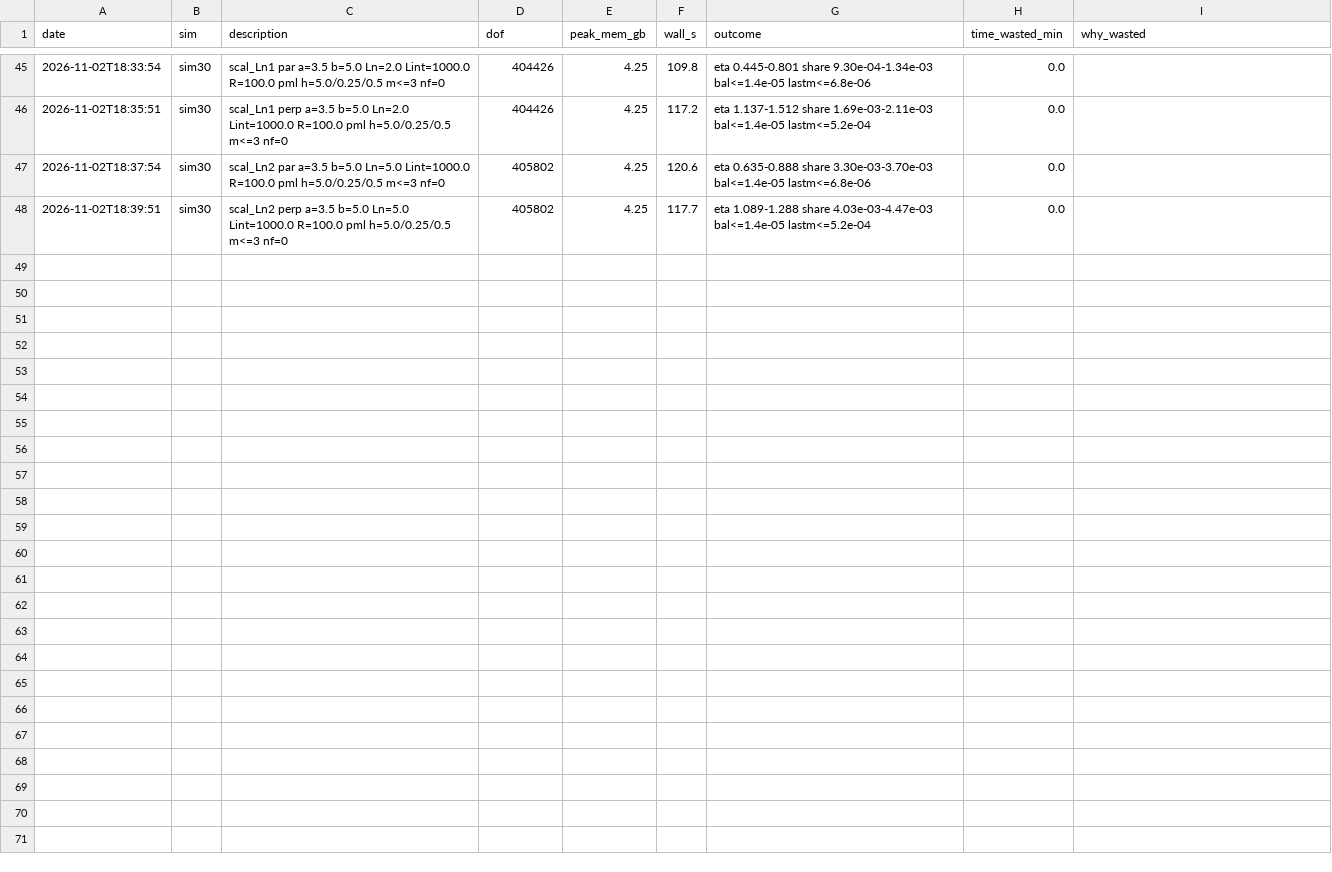
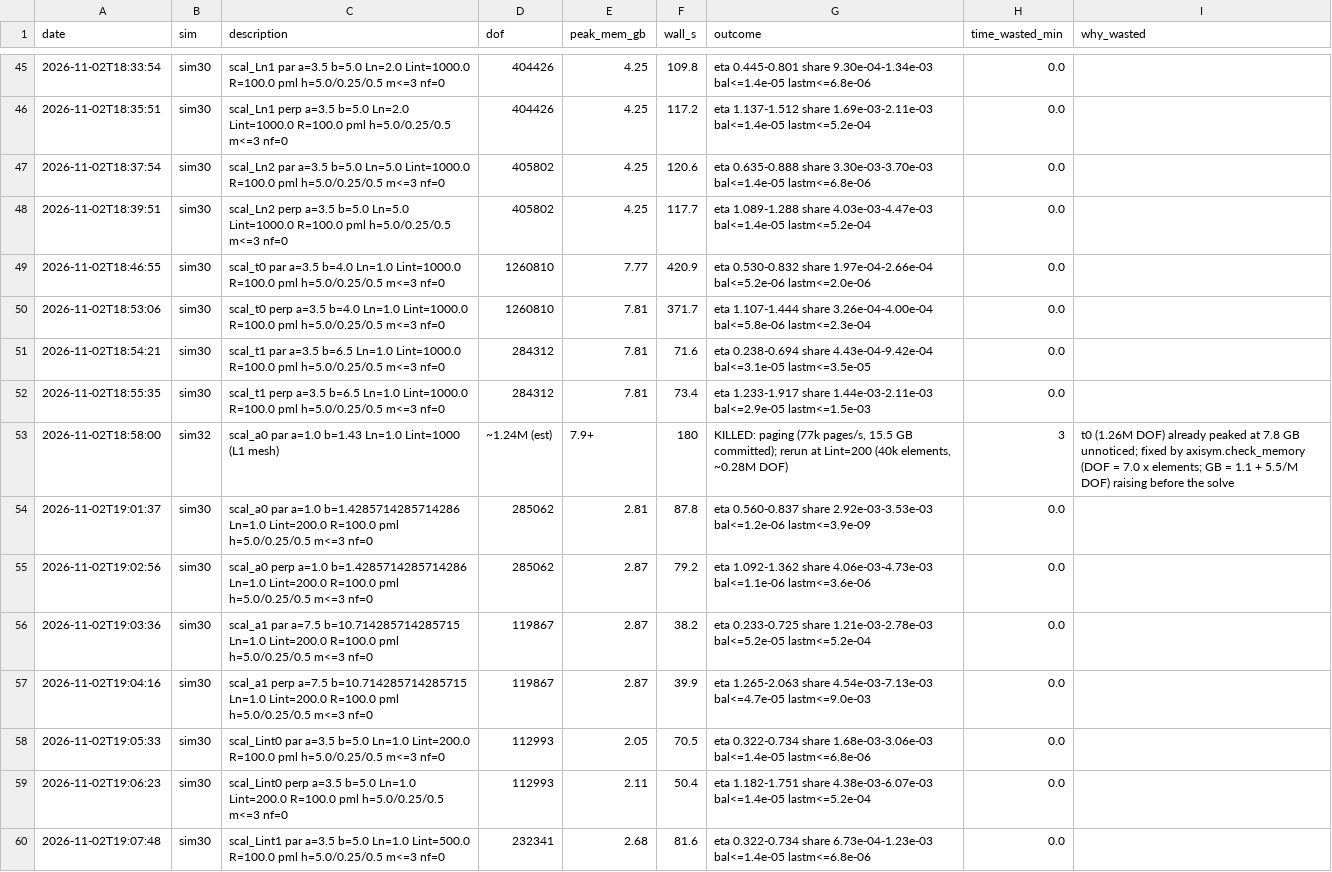
Before and after one commit to aram-p/thz-nerve-fiber, a CSV file: results/run_log.csv, drawn as a sheet; only a part is shown, gaps mark what is left out; the diff covers the shown part only.

Commit message:
Sim 32: geometry scaling matches the quasi-static law; memory guard, packing and membrane checks
Full wave over node length, myelin thickness, axon radius and internode length:
smooth spectra, within 0.2-3.6 % of the extrapolated Laplace factor (8.9 % at
b = 10.7 um, 3 THz). Adds a pre-solve DOF/memory estimate, a node constriction
option, layered and periodic quasi-static cylinder solvers, Figure 1, the DC
Joule heating estimate and REPORT rows 31, 32, 34, 35.

```diff
--- a/results/run_log.csv
+++ b/results/run_log.csv
@@ -48 +48,13 @@ date,sim,description,dof,peak_mem_gb,wall_s,outcome,time_wasted_min,why_wasted
 2026-11-02T18:39:51,sim30,scal_Ln2 perp a=3.5 b=5.0 Ln=5.0 Lint=1000.0 R=100.0 pml h=5.0/0.25/0.5 m<=3 nf=0,405802,4.25,117.7,eta 1.089-1.288 share 4.03e-03-4.47e-03 bal<=1.4e-05 lastm<=5.2e-04,0.0,
+2026-11-02T18:46:55,sim30,scal_t0 par a=3.5 b=4.0 Ln=1.0 Lint=1000.0 R=100.0 pml h=5.0/0.25/0.5 m<=3 nf=0,1260810,7.77,420.9,eta 0.530-0.832 share 1.97e-04-2.66e-04 bal<=5.2e-06 lastm<=2.0e-06,0.0,
+2026-11-02T18:53:06,sim30,scal_t0 perp a=3.5 b=4.0 Ln=1.0 Lint=1000.0 R=100.0 pml h=5.0/0.25/0.5 m<=3 nf=0,1260810,7.81,371.7,eta 1.107-1.444 share 3.26e-04-4.00e-04 bal<=5.8e-06 lastm<=2.3e-04,0.0,
+2026-11-02T18:54:21,sim30,scal_t1 par a=3.5 b=6.5 Ln=1.0 Lint=1000.0 R=100.0 pml h=5.0/0.25/0.5 m<=3 nf=0,284312,7.81,71.6,eta 0.238-0.694 share 4.43e-04-9.42e-04 bal<=3.1e-05 lastm<=3.5e-05,0.0,
+2026-11-02T18:55:35,sim30,scal_t1 perp a=3.5 b=6.5 Ln=1.0 Lint=1000.0 R=100.0 pml h=5.0/0.25/0.5 m<=3 nf=0,284312,7.81,73.4,eta 1.233-1.917 share 1.44e-03-2.11e-03 bal<=2.9e-05 lastm<=1.5e-03,0.0,
+2026-11-02T18:58:00,sim32,scal_a0 par a=1.0 b=1.43 Ln=1.0 Lint=1000 (L1 mesh),~1.24M (est),7.9+,180,"KILLED: paging (77k pages/s, 15.5 GB committed); rerun at Lint=200 (40k elements, ~0.28M DOF)",3,t0 (1.26M DOF) already peaked at 7.8 GB unnoticed; fixed by axisym.check_memory (DOF = 7.0 x elements; GB = 1.1 + 5.5/M DOF) raising before the solve
+2026-11-02T19:01:37,sim30,scal_a0 par a=1.0 b=1.4285714285714286 Ln=1.0 Lint=200.0 R=100.0 pml h=5.0/0.25/0.5 m<=3 nf=0,285062,2.81,87.8,eta 0.560-0.837 share 2.92e-03-3.53e-03 bal<=1.2e-06 lastm<=3.9e-09,0.0,
+2026-11-02T19:02:56,sim30,scal_a0 perp a=1.0 b=1.4285714285714286 Ln=1.0 Lint=200.0 R=100.0 pml h=5.0/0.25/0.5 m<=3 nf=0,285062,2.87,79.2,eta 1.092-1.362 share 4.06e-03-4.73e-03 bal<=1.1e-06 lastm<=3.6e-06,0.0,
+2026-11-02T19:03:36,sim30,scal_a1 par a=7.5 b=10.714285714285715 Ln=1.0 Lint=200.0 R=100.0 pml h=5.0/0.25/0.5 m<=3 nf=0,119867,2.87,38.2,eta 0.233-0.725 share 1.21e-03-2.78e-03 bal<=5.2e-05 lastm<=5.2e-04,0.0,
+2026-11-02T19:04:16,sim30,scal_a1 perp a=7.5 b=10.714285714285715 Ln=1.0 Lint=200.0 R=100.0 pml h=5.0/0.25/0.5 m<=3 nf=0,119867,2.87,39.9,eta 1.265-2.063 share 4.54e-03-7.13e-03 bal<=4.7e-05 lastm<=9.0e-03,0.0,
+2026-11-02T19:05:33,sim30,scal_Lint0 par a=3.5 b=5.0 Ln=1.0 Lint=200.0 R=100.0 pml h=5.0/0.25/0.5 m<=3 nf=0,112993,2.05,70.5,eta 0.322-0.734 share 1.68e-03-3.06e-03 bal<=1.4e-05 lastm<=6.8e-06,0.0,
+2026-11-02T19:06:23,sim30,scal_Lint0 perp a=3.5 b=5.0 Ln=1.0 Lint=200.0 R=100.0 pml h=5.0/0.25/0.5 m<=3 nf=0,112993,2.11,50.4,eta 1.182-1.751 share 4.38e-03-6.07e-03 bal<=1.4e-05 lastm<=5.2e-04,0.0,
+2026-11-02T19:07:48,sim30,scal_Lint1 par a=3.5 b=5.0 Ln=1.0 Lint=500.0 R=100.0 pml h=5.0/0.25/0.5 m<=3 nf=0,232341,2.68,81.6,eta 0.322-0.734 share 6.73e-04-1.23e-03 bal<=1.4e-05 lastm<=6.8e-06,0.0,
```
Also changed, not shown: 12 added rows elsewhere in this file, 31 other files.
